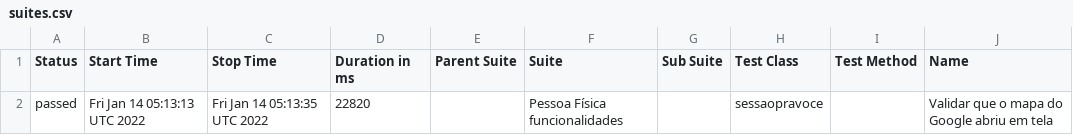
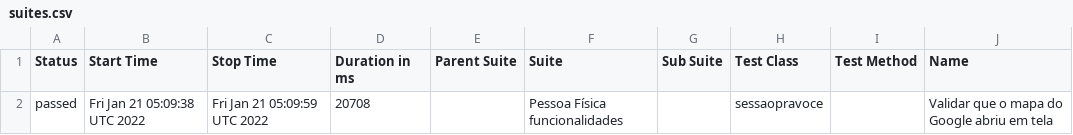
Before and after one commit to reinaldorossetti/ruby_cucumber_capybara_playwright, a CSV file: firefox/data/suites.csv, drawn as a sheet; only a part is shown; the diff names each change by its address in the sheet, - before the commit and + after, or states it on an @@ line.

```diff
--- a/firefox/data/suites.csv
+++ b/firefox/data/suites.csv
-B2 (Start Time): Fri Jan 14 05:13:13 UTC 2022
+B2 (Start Time): Fri Jan 21 05:09:38 UTC 2022
-C2 (Stop Time): Fri Jan 14 05:13:35 UTC 2022
+C2 (Stop Time): Fri Jan 21 05:09:59 UTC 2022
-D2 (Duration in ms): 22820
+D2 (Duration in ms): 20708
```
Also changed, not shown: 14 other files.
